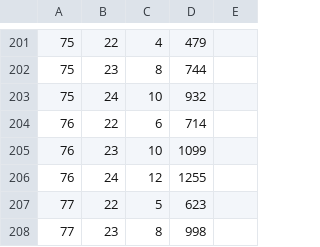
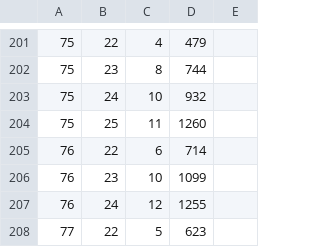
Before and after one commit to syota0304/IIDX_Viewer, a CSV file: 28/dp.csv, drawn as a sheet; only a part is shown, gaps mark what is left out; the shorter side is filled out with more unchanged rows; the diff names each change by its address in the sheet, - before the commit and + after, or states it on an @@ line.

```diff
--- a/28/dp.csv
+++ b/28/dp.csv
+row 204: 75 | 25 | 11 | 1260
```
Also changed, not shown: 28/sp.csv, 1 other file.
